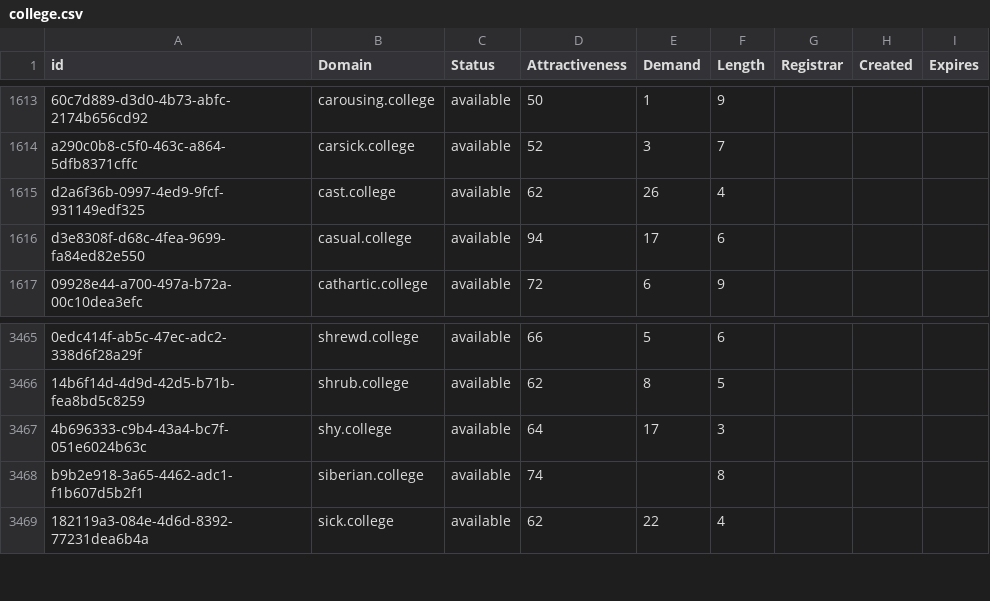
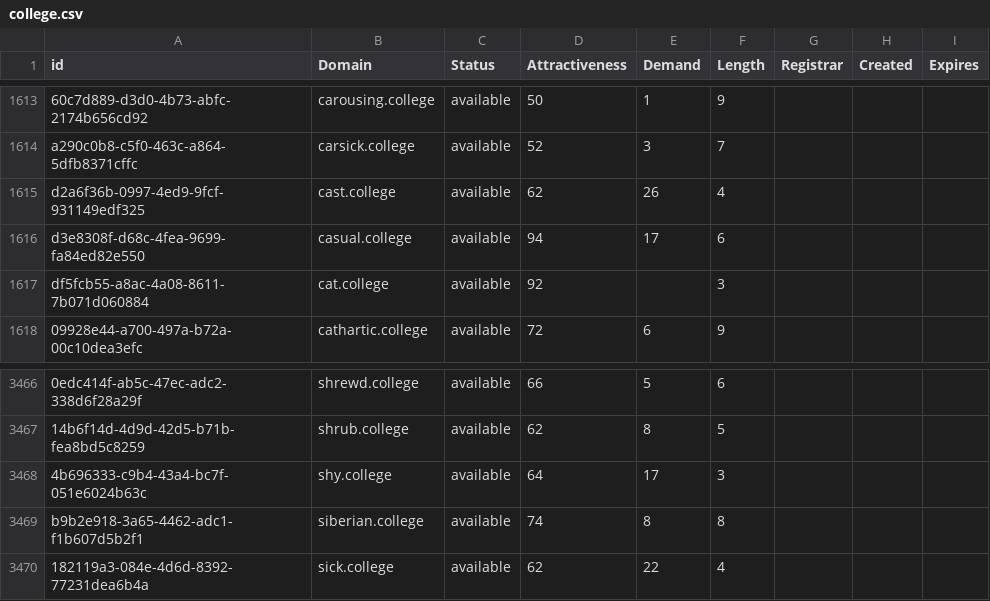
Before and after one commit to UniqueDomains/college-oneword-domains, a CSV file: college.csv, drawn as a sheet; only a part is shown, gaps mark what is left out; addresses are those after the commit; the diff names each change by its address in the sheet, - before the commit and + after, or states it on an @@ line.

Commit message:
Domains update

```diff
--- a/college.csv
+++ b/college.csv
+row 1617: df5fcb55-a8ac-4a08-8611-7b071d060884 | cat.college | available | 92 |  | 3
-E3469 (Demand): (empty)
+E3469 (Demand): 8
```
Also changed, not shown: 2 other files.
